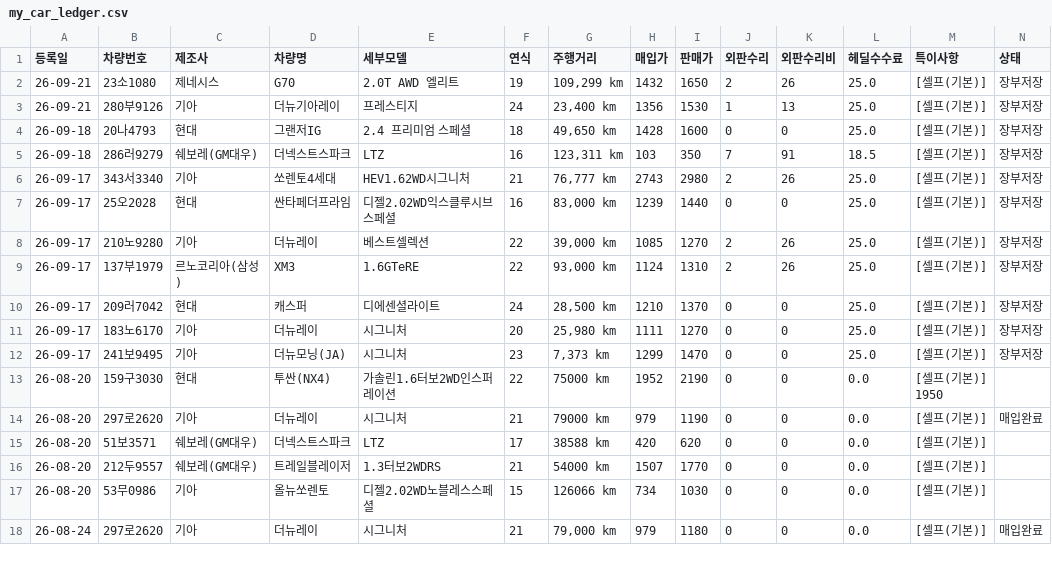
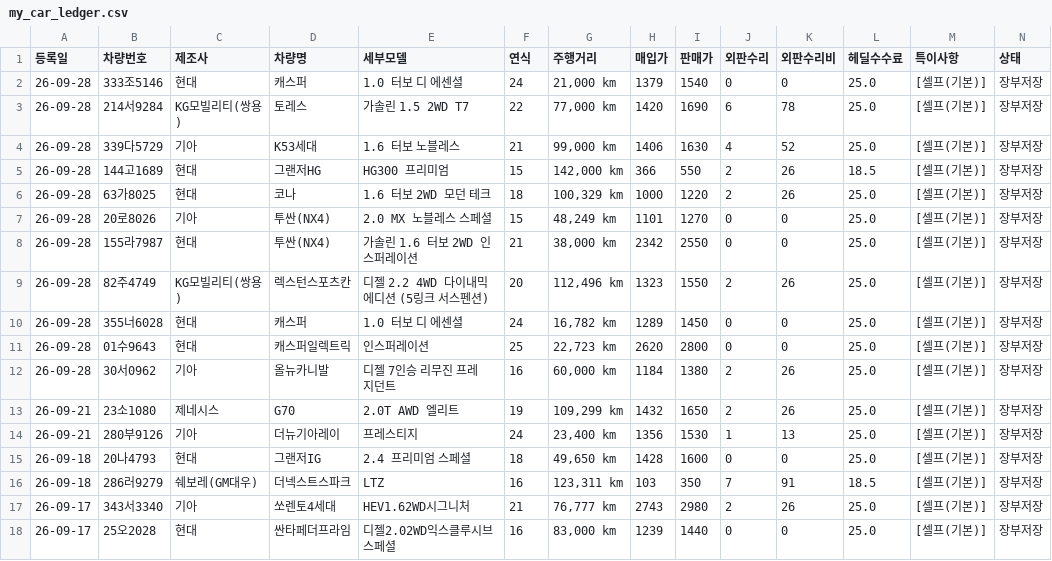
Before and after one commit to car6154/-, a CSV file: my_car_ledger.csv, drawn as a sheet; only a part is shown; the shorter side is filled out with more unchanged rows.

```diff
--- a/my_car_ledger.csv
+++ b/my_car_ledger.csv
@@ -1,2 +1,13 @@
 등록일,차량번호,제조사,차량명,세부모델,연식,주행거리,매입가,판매가,외판수리,외판수리비,헤딜수수료,특이사항,상태
+26-09-28,333조5146,현대,캐스퍼,1.0 터보 디 에센셜,24,"21,000 km",1379,1540,0,0,25.0,[셀프(기본)] ,장부저장
+26-09-28,214서9284,KG모빌리티(쌍용),토레스,가솔린 1.5 2WD T7,22,"77,000 km",1420,1690,6,78,25.0,[셀프(기본)] ,장부저장
+26-09-28,339다5729,기아,K53세대,1.6 터보 노블레스,21,"99,000 km",1406,1630,4,52,25.0,[셀프(기본)] ,장부저장
+26-09-28,144고1689,현대,그랜저HG,HG300 프리미엄,15,"142,000 km",366,550,2,26,18.5,[셀프(기본)] ,장부저장
+26-09-28,63가8025,현대,코나,1.6 터보 2WD 모던 테크,18,"100,329 km",1000,1220,2,26,25.0,[셀프(기본)] ,장부저장
+26-09-28,20로8026,기아,투싼(NX4),2.0 MX 노블레스 스페셜,15,"48,249 km",1101,1270,0,0,25.0,[셀프(기본)] ,장부저장
+26-09-28,155라7987,현대,투싼(NX4),가솔린 1.6 터보 2WD 인스퍼레이션,21,"38,000 km",2342,2550,0,0,25.0,[셀프(기본)] ,장부저장
+26-09-28,82주4749,KG모빌리티(쌍용),렉스턴스포츠칸,디젤 2.2 4WD 다이내믹 에디션 (5링크 서스펜션),20,"112,496 km",1323,1550,2,26,25.0,[셀프(기본)] ,장부저장
+26-09-28,355너6028,현대,캐스퍼,1.0 터보 디 에센셜,24,"16,782 km",1289,1450,0,0,25.0,[셀프(기본)] ,장부저장
+26-09-28,01수9643,현대,캐스퍼일렉트릭,인스퍼레이션,25,"22,723 km",2620,2800,0,0,25.0,[셀프(기본)] ,장부저장
+26-09-28,30서0962,기아,올뉴카니발,디젤 7인승 리무진 프레지던트,16,"60,000 km",1184,1380,2,26,25.0,[셀프(기본)] ,장부저장
 26-09-21,23소1080,제네시스,G70,2.0T AWD 엘리트,19,"109,299 km",1432,1650,2,26,25.0,[셀프(기본)] ,장부저장
```
Also changed, not shown: 7 other files.
